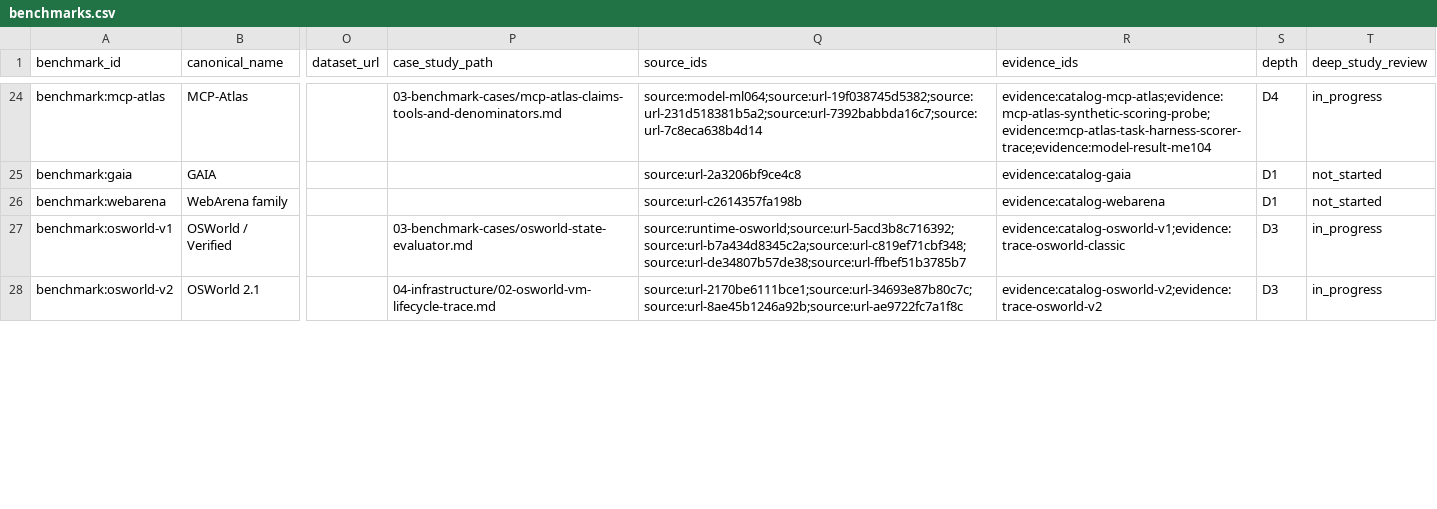
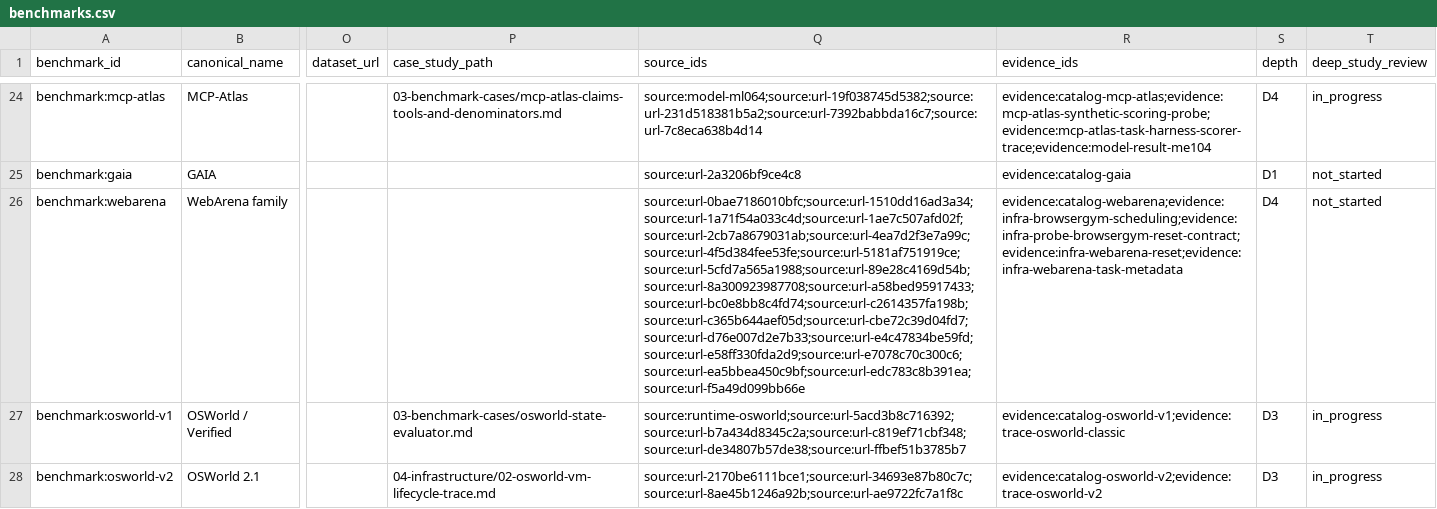
Before and after one commit to aiyinyuedejustin/agent-engineering-fundamentals, a CSV file: ai-evaluation-knowledge/data/benchmarks.csv, drawn as a sheet; only a part is shown, gaps mark what is left out; the diff covers the shown part only; the diff names each change by its address in the sheet, - before the commit and + after, or states it on an @@ line.

```diff
--- a/ai-evaluation-knowledge/data/benchmarks.csv
+++ b/ai-evaluation-knowledge/data/benchmarks.csv
-Q26 (source_ids): source:url-c2614357fa198b
+Q26 (source_ids): source:url-0bae7186010bfc;source:url-1510dd16ad3a34;source:url-1a71f54a033c4d;source:url-1ae7c507afd02f;source:url-2cb7a8679031ab;source:url-4ea7d2f3e7a99c;source:url-4f5d384fee53fe;source:url-5181af751919ce;source:url-5cfd7a565a1988;source:url-89e28c4169d54b;source:url-8a300923987708;source:url-a58bed95917433;source:url-bc0e8bb8c4fd74;source:url-c2614357fa198b;source:url-c365b644aef05d;source:url-cbe72c39d04fd7;source:url-d76e007d2e7b33;source:url-e4c47834be59fd;source:url-e58ff330fda2d9;source:url-e7078c70c300c6;source:url-ea5bbea450c9bf;source:url-edc783c8b391ea;source:url-f5a49d099bb66e
-R26 (evidence_ids): evidence:catalog-webarena
+R26 (evidence_ids): evidence:catalog-webarena;evidence:infra-browsergym-scheduling;evidence:infra-probe-browsergym-reset-contract;evidence:infra-webarena-reset;evidence:infra-webarena-task-metadata
-S26 (depth): D1
+S26 (depth): D4
```
Also changed, not shown: 1 added row and 5 edited cells elsewhere in this file, ai-evaluation-knowledge/data/concepts.csv, 39 other files.
